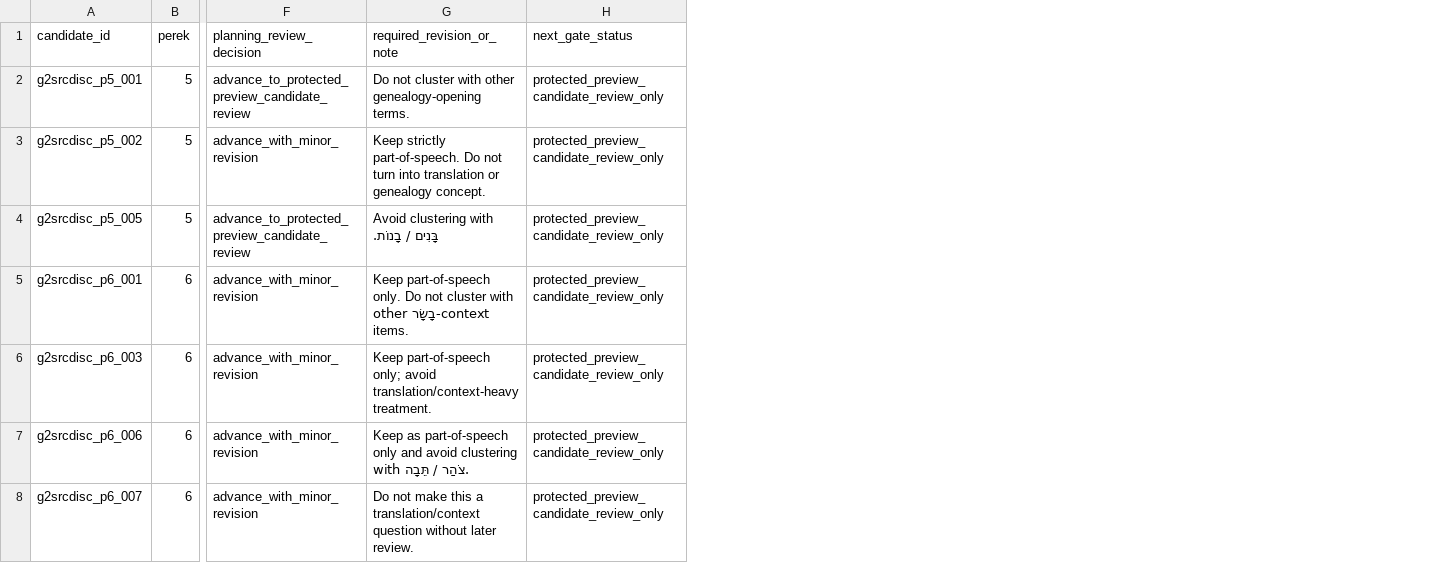
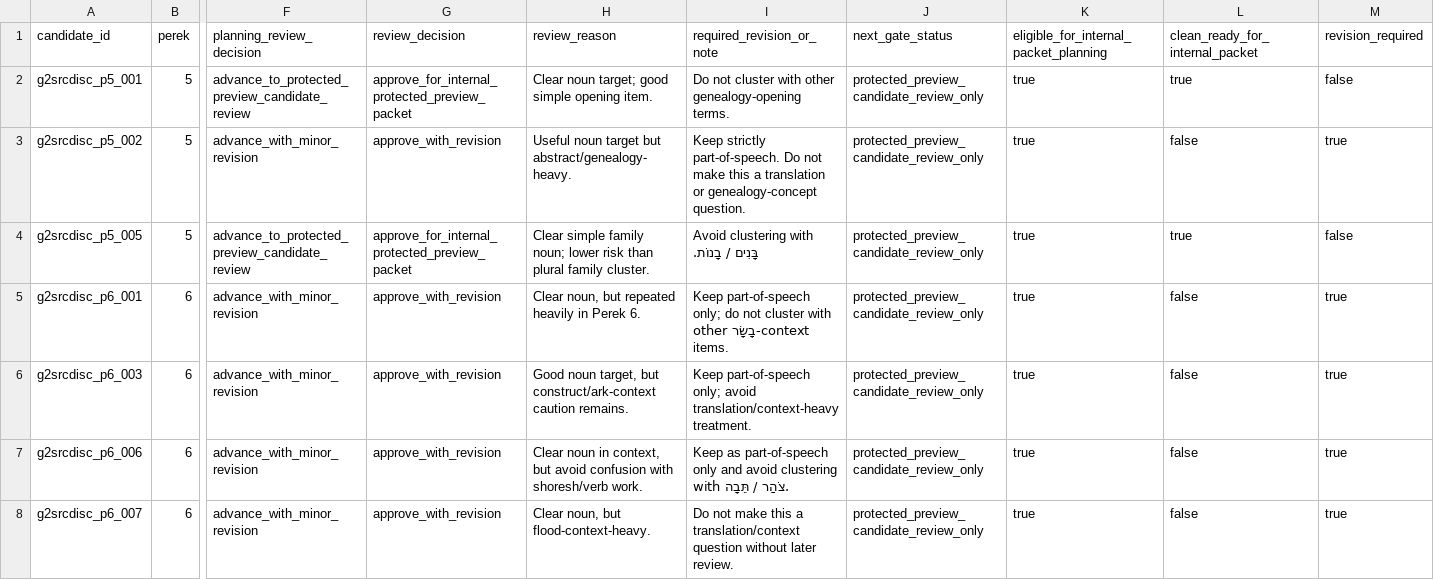
Before and after one commit to ryb-spec/chumash-question-engine, a TSV file: data/gate_2_protected_preview_candidates/bereishis_perek_5_6_protected_preview_candidate_review.tsv, drawn as a sheet; only a part is shown, gaps mark what is left out; addresses are those after the commit; the diff names each change by its address in the sheet, - before the commit and + after, or states it on an @@ line.

Commit message:
Apply Perek 5-6 protected-preview candidate review decisions

```diff
--- a/data/gate_2_protected_preview_candidates/bereishis_perek_5_6_protected_preview_candidate_review.tsv
+++ b/data/gate_2_protected_preview_candidates/bereishis_perek_5_6_protected_preview_candidate_review.tsv
+column G (review_decision), rows 2-8: approve_for_internal_protected_preview_packet | approve_with_revision | approve_for_internal_protected_preview_packet | approve_with_revision | approve_with_revision | approve_with_revision | approve_with_revision
+column H (review_reason), rows 2-8: Clear noun target; good simple opening item. | Useful noun target but abstract/genealogy-heavy. | Clear simple family noun; lower risk than plural family cluster. | Clear noun, but repeated heavily in Perek 6. | Good noun target, but construct/ark-context caution remains. | Clear noun in context, but avoid confusion with shoresh/verb work. | Clear noun, but flood-context-heavy.
+column K, rows 1-8: eligible_for_internal_packet_planning | true | true | true | true | true | true | true
+column L (clean_ready_for_internal_packet), rows 2-8: true | false | true | false | false | false | false
+column M (revision_required), rows 2-8: false | true | false | true | true | true | true
-I3 (required_revision_or_note): …Do not turn into translation or genealogy concept.
+I3 (required_revision_or_note): …Do not make this a translation or genealogy-concept question.
-I5 (required_revision_or_note): Keep part-of-speech only. Do not cluster…
+I5 (required_revision_or_note): Keep part-of-speech only; do not cluster…
```
Also changed, not shown: 14 other files.
